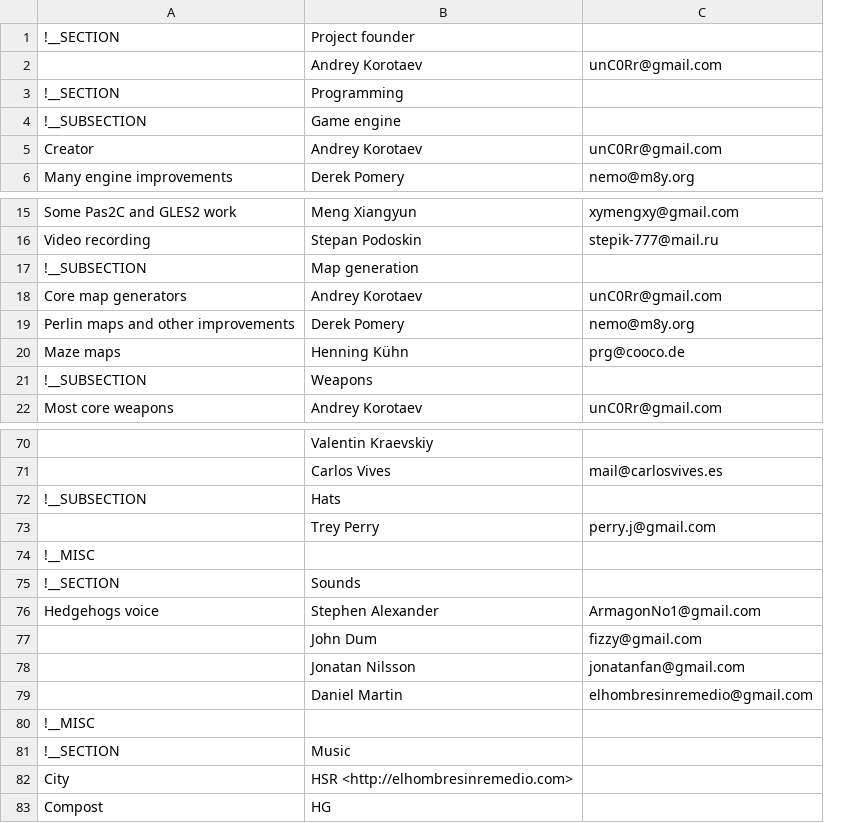
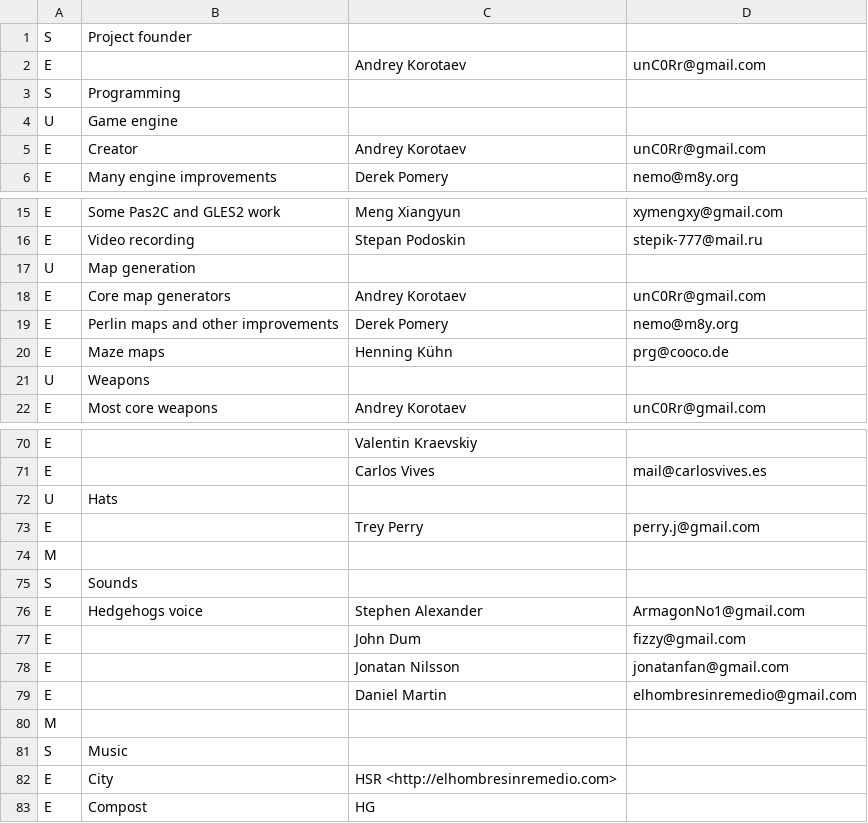
Before and after one commit to burp/hedgewars, a CSV file: QTfrontend/res/credits.csv, drawn as a sheet; only a part is shown, gaps mark what is left out; removed rows and columns are numbered as before the commit, all else as after; the diff covers the shown part only; the diff names each change by its address in the sheet, - before the commit and + after, or states it on an @@ line.

Commit message:
Add row type column in credits.csv

```diff
--- a/QTfrontend/res/credits.csv
+++ b/QTfrontend/res/credits.csv
+column A, row 2: E; rows 5-6: E | E; rows 15-16: E | E; rows 18-20: all E; row 22: E; rows 70-71: E | E; row 73: E; rows 75-79: S | E | E | E | E; rows 81-83: S | E | E
-row 1: !__SECTION | Project founder
+row 1: S | Project founder
-row 3: !__SECTION | Programming
-row 4: !__SUBSECTION | Game engine
+row 3: S | Programming
+row 4: U | Game engine
-row 17: !__SUBSECTION | Map generation
+row 17: U | Map generation
-row 21: !__SUBSECTION | Weapons
+row 21: U | Weapons
-row 72: !__SUBSECTION | Hats
+row 72: U | Hats
+row 74: M
-B75: !__MISC
+B75: Sounds
-row 75: !__SECTION | Sounds
+row 80: M
-B81: !__MISC
+B81: Music
-row 81: !__SECTION | Music
```
Also changed, not shown: 8 added rows, 8 removed rows and 4 edited cells elsewhere in this file, 2 other files.
